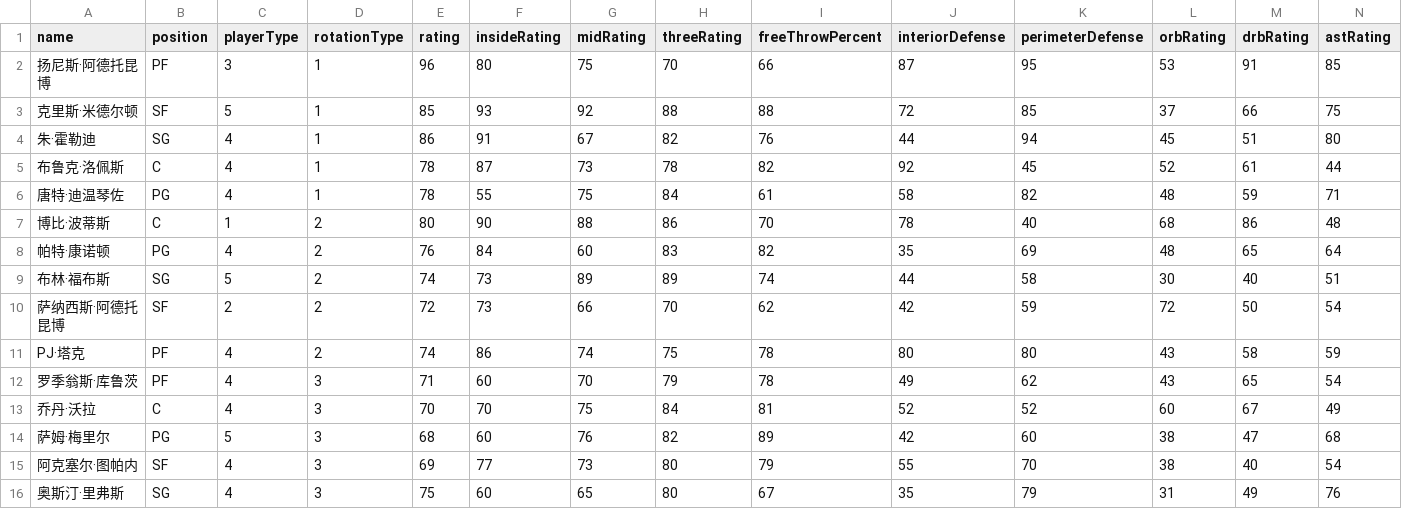
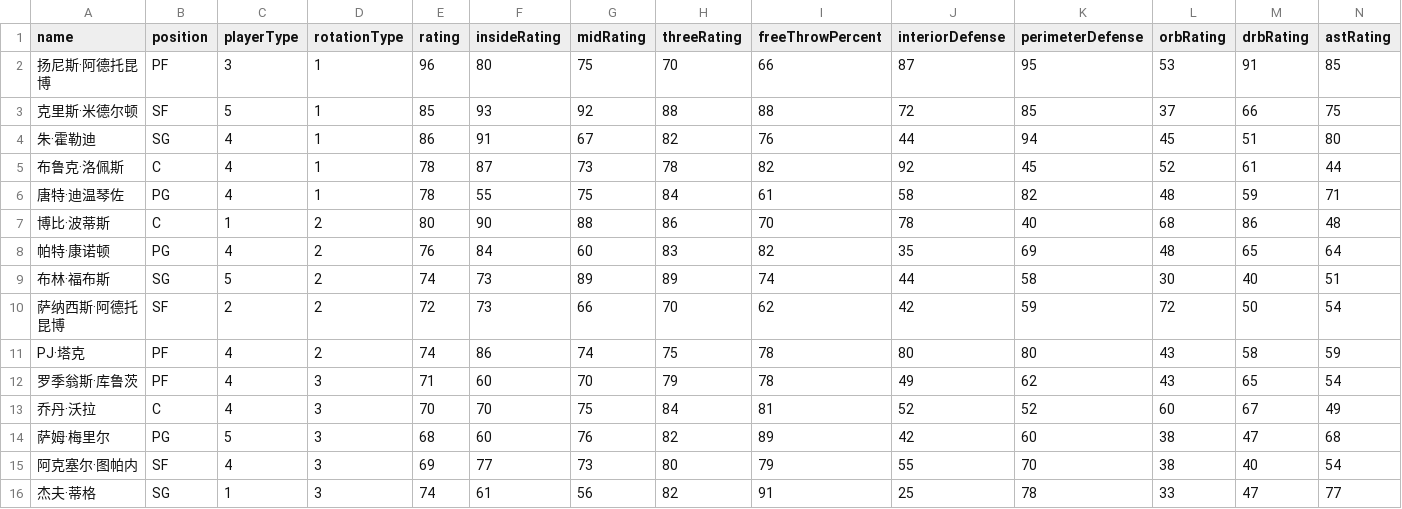
Before and after one commit to MikeYan01/NBA-sim, a CSV file: database/roster/雄鹿.csv, drawn as a sheet; only a part is shown; removed rows and columns are numbered as before the commit, all else as after; rows hold the shown columns only; the diff names each change by its address in the sheet, - before the commit and + after, or states it on an @@ line.

```diff
--- a/database/roster/雄鹿.csv
+++ b/database/roster/雄鹿.csv
-row 16: 奥斯汀·里弗斯 | SG | 4 | 3 | 75 | 60 | 65 | 80 | 67 | 35 | 79 | 31 | 49 | 76
+row 16: 杰夫·蒂格 | SG | 1 | 3 | 74 | 61 | 56 | 82 | 91 | 25 | 78 | 33 | 47 | 77
```
Also changed, not shown: database/roster/太阳.csv, database/roster/开拓者.csv, 1 other file.
